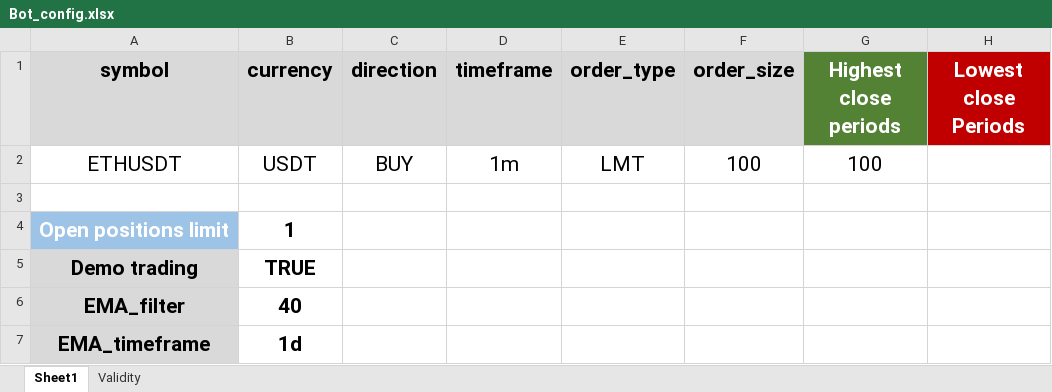
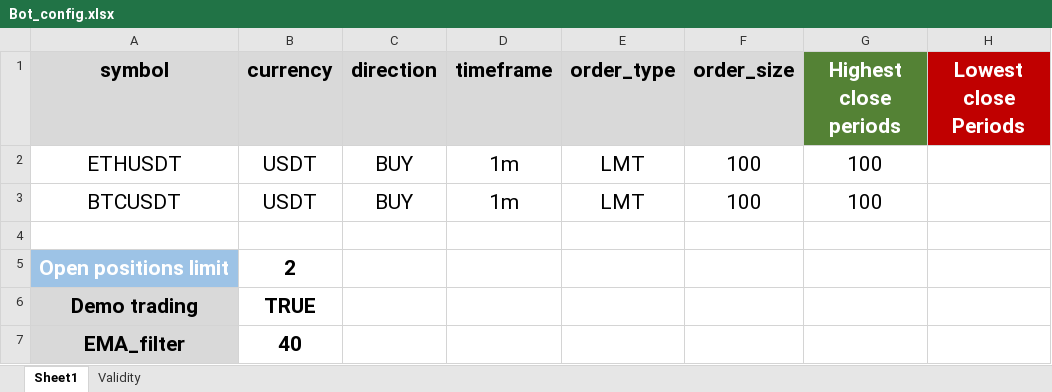
Before and after one commit to KonstantinMB/tradelikebot-python, an Excel workbook: Bot_config.xlsx, sheet Sheet1, drawn as a sheet; only a part is shown; the shorter side is filled out with more unchanged rows; values as stored, in another font and other column widths than the file's, no borders; addresses are those after the commit; the diff names each change by its address in the sheet, - before the commit and + after, or states it on an @@ line.

```diff
--- a/Bot_config.xlsx (sheet Sheet1)
+++ b/Bot_config.xlsx (sheet Sheet1)
+row 3: BTCUSDT | USDT | BUY | 1m | LMT | 100 | 100
-B5 (currency): 1
+B5 (currency): 2
```
Also changed, not shown: 2 other files.
